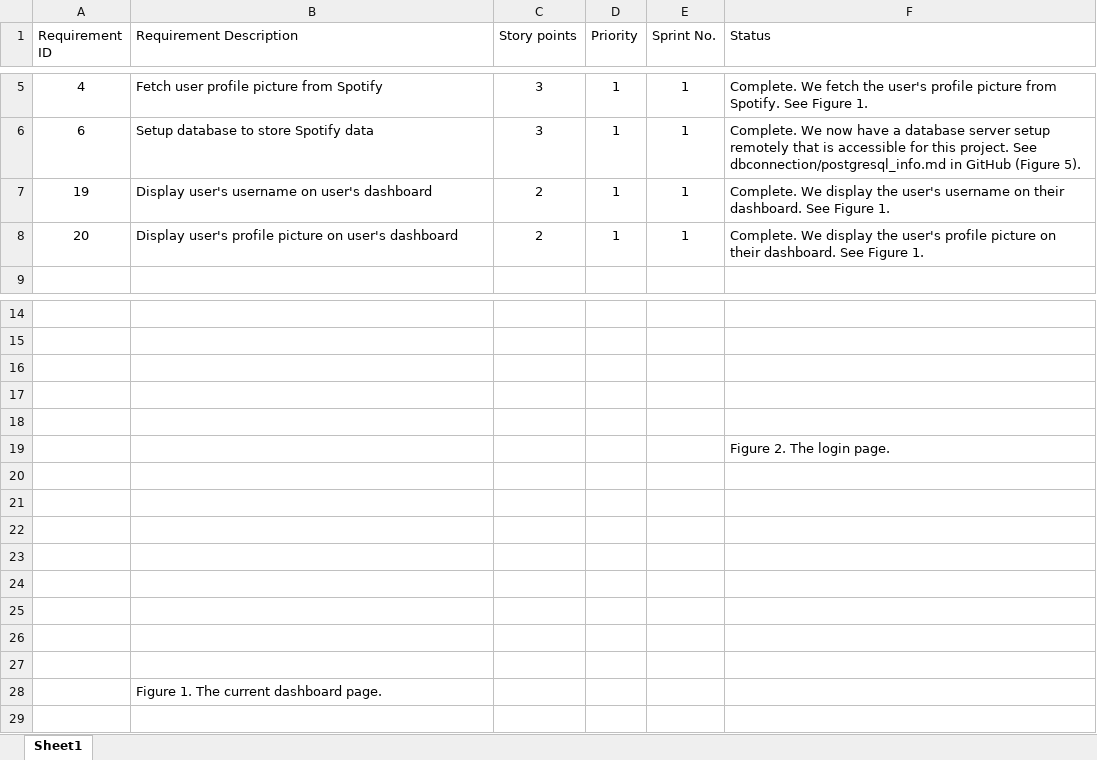
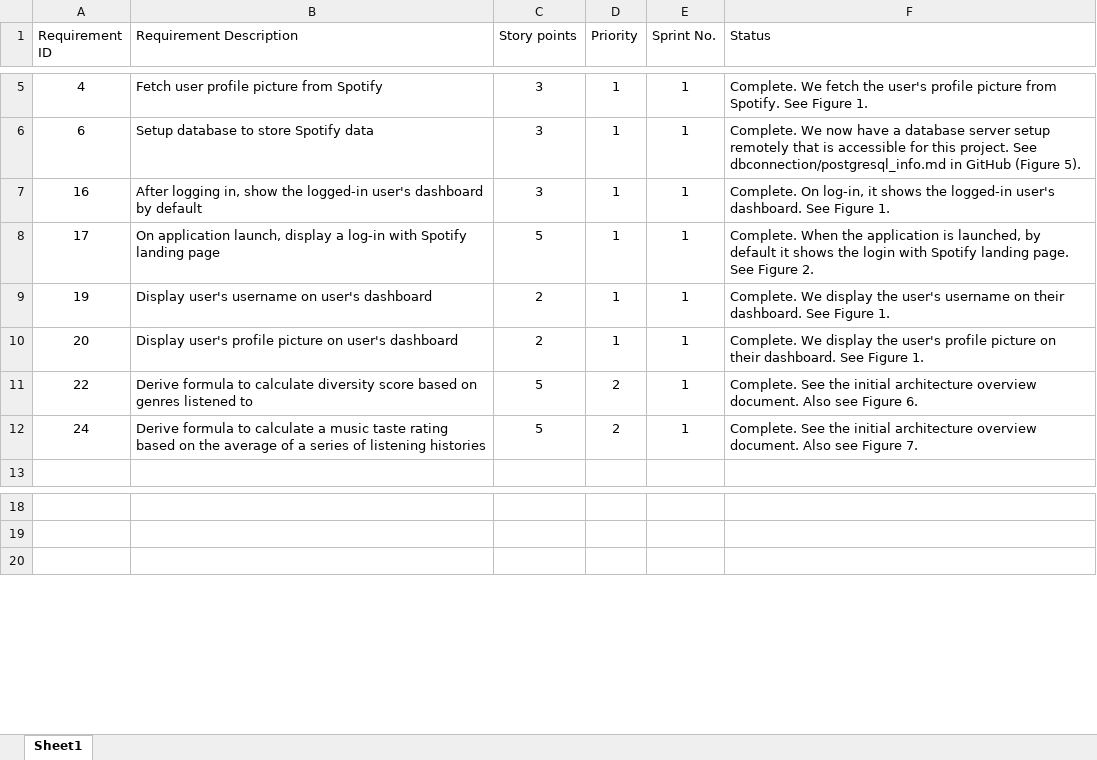
Before and after one commit to nifemi-l/EECS-581-Project-3, an Excel workbook: docs/P3 - Sprint 1 Artifacts.xlsx, sheet Sheet1, drawn as a sheet; only a part is shown, gaps mark what is left out; values as stored, in another font and other column widths than the file's, no borders; charts and pictures and table styles not drawn; removed rows and columns are numbered as before the commit, all else as after; the diff covers the shown part only; the diff names each change by its address in the sheet, - before the commit and + after, or states it on an @@ line.

Commit message:
Updated sprint 1 and architecture docs

```diff
--- a/docs/P3 - Sprint 1 Artifacts.xlsx (sheet Sheet1)
+++ b/docs/P3 - Sprint 1 Artifacts.xlsx (sheet Sheet1)
+row 7: 16 | After logging in, show the logged-in user's dashboard by default | 3 | 1 | 1 | Complete. On log-in, it shows the logged-in user's dashboard. See Figure 1.
+row 8: 17 | On application launch, display a log-in with Spotify landing page | 5 | 1 | 1 | Complete. When the application is launched, by default it shows the login with Spotify landing page. See Figure 2.
+row 11: 22 | Derive formula to calculate diversity score based on genres listened to | 5 | 2 | 1 | Complete. See the initial architecture overview document. Also see Figure 6.
+row 12: 24 | Derive formula to calculate a music taste rating based on the average of a series of listening histories | 5 | 2 | 1 | Complete. See the initial architecture overview document. Also see Figure 7.
-row 16: (empty)
-row 17: (empty)
-row 18: (empty)
-row 19:  |  |  |  |  | Figure 2. The login page.
-row 20: (empty)
-row 21: (empty)
-row 22: (empty)
-row 23: (empty)
-row 24: (empty)
-row 25: (empty)
-row 26: (empty)
-row 27: (empty)
@@ row 28 moved to row 36: Figure 1. The current dashboard page. @@
```
Also changed, not shown: 25 added rows, 1 moved row and 1 edited cell elsewhere in this sheet, charts or pictures, docs/P3 - Requirements Stack.xlsx, 1 other file.
